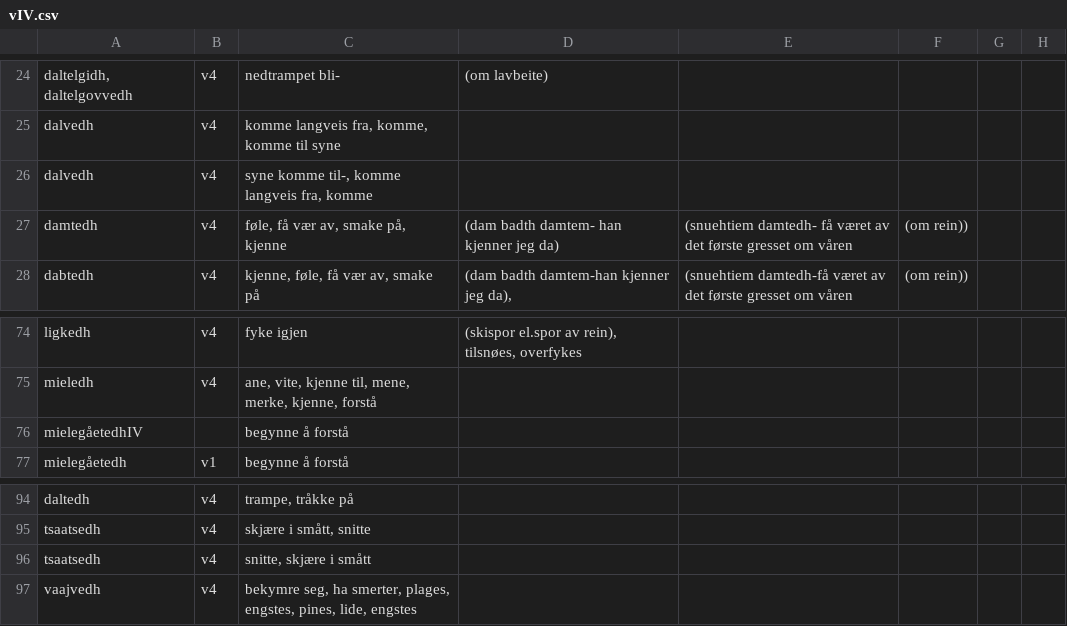
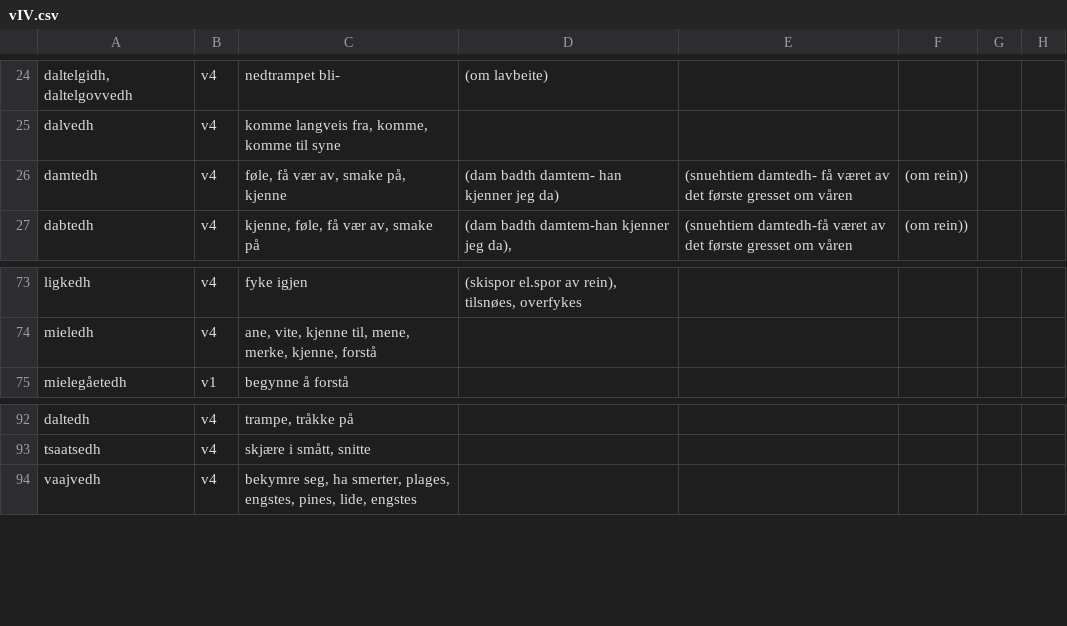
Before and after one commit to giellalt/dict-sma-mul, a CSV file: inc/vIV.csv, drawn as a sheet; only a part is shown, gaps mark what is left out; the diff names each change by its address in the sheet, - before the commit and + after, or states it on an @@ line.

Commit message:
Removed some duplicate verbs

```diff
--- a/inc/vIV.csv
+++ b/inc/vIV.csv
-row 26: dalvedh | v4 | syne komme til-, komme langveis fra, komme
-row 76: mielegåetedhIV |  | begynne å forstå
-row 96: tsaatsedh | v4 | snitte, skjære i smått
```
